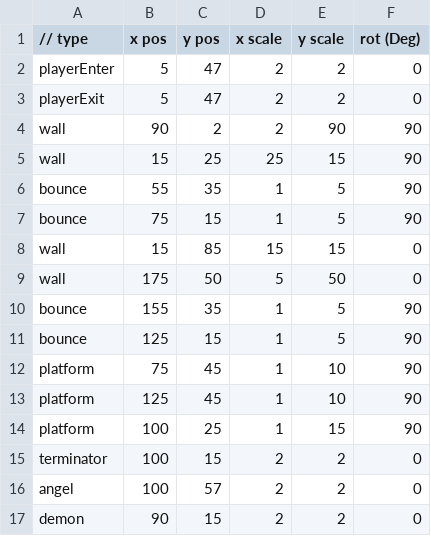
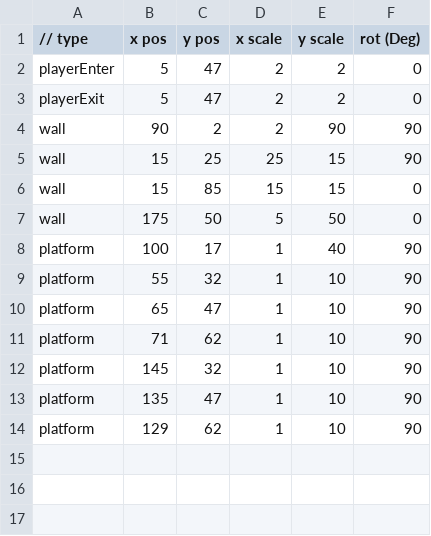
Before and after one commit to lolmasterdeluxe/SP3-Archangel, a CSV file: Physics/Maps/RightBoss/Map_Level_Right_Boss_1.csv, drawn as a sheet.

```diff
--- a/Physics/Maps/RightBoss/Map_Level_Right_Boss_1.csv
+++ b/Physics/Maps/RightBoss/Map_Level_Right_Boss_1.csv
@@ -5,13 +5,10 @@ wall,90,2,2,90,90
 wall,15,25,25,15,90
-bounce,55,35,1,5,90
-bounce,75,15,1,5,90
 wall,15,85,15,15,0
 wall,175,50,5,50,0
-bounce,155,35,1,5,90
-bounce,125,15,1,5,90
-platform,75,45,1,10,90
-platform,125,45,1,10,90
-platform,100,25,1,15,90
-terminator,100,15,2,2,0
-angel,100,57,2,2,0
-demon,90,15,2,2,0
+platform,100,17,1,40,90
+platform,55,32,1,10,90
+platform,65,47,1,10,90
+platform,71,62,1,10,90
+platform,145,32,1,10,90
+platform,135,47,1,10,90
+platform,129,62,1,10,90
```
Also changed, not shown: Physics/Maps/RightTreasure/Map_Level_Right_Treasure_1.csv, 3 other files.
